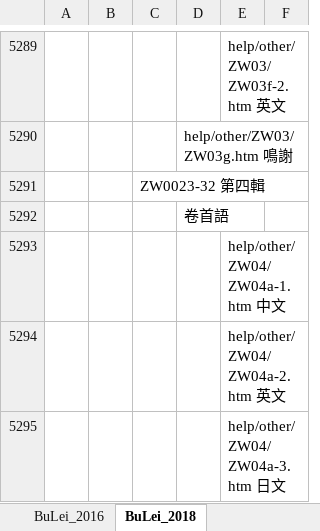
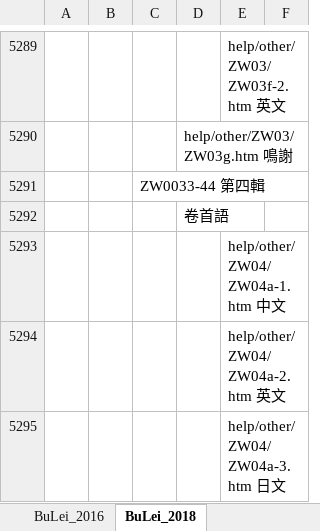
Before and after one commit to heavenchou/cbwork-bin, an Excel workbook: cbreader2X/bulei/bulei.xlsx, sheet BuLei_2018, drawn as a sheet; only a part is shown, gaps mark what is left out; values as stored, in another font and other column widths than the file's, no borders; the diff names each change by its address in the sheet, - before the commit and + after, or states it on an @@ line.

```diff
--- a/cbreader2X/bulei/bulei.xlsx (sheet BuLei_2018)
+++ b/cbreader2X/bulei/bulei.xlsx (sheet BuLei_2018)
-C5291: ZW0023-32 第四輯
+C5291: ZW0033-44 第四輯
```
Also changed, not shown: 5 other files.
